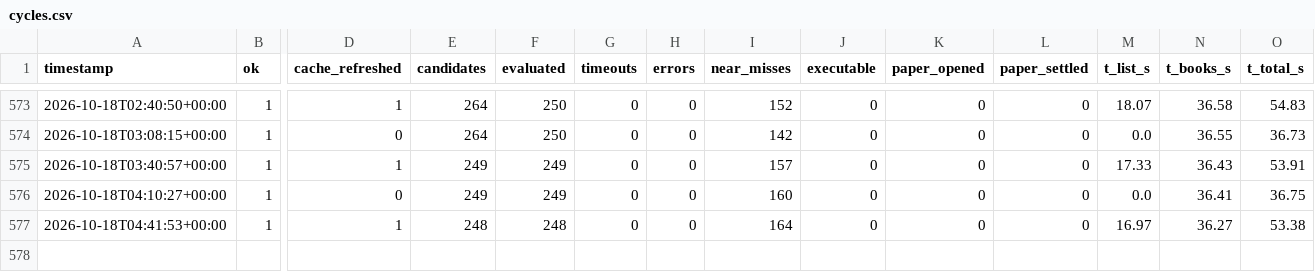
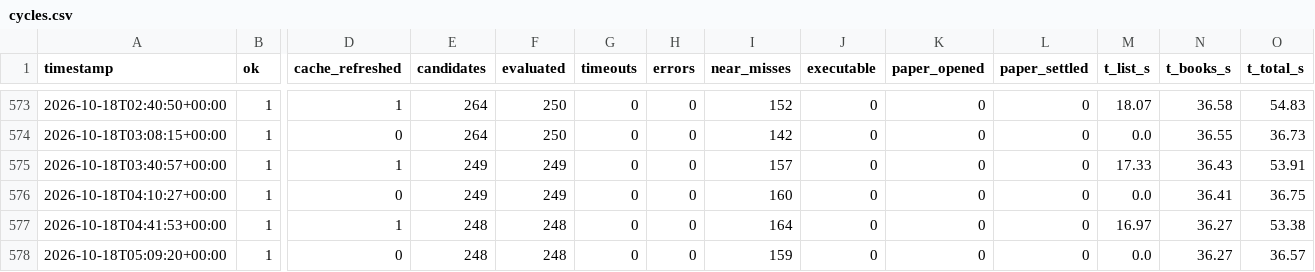
Before and after one commit to alannesper10/Pie-a-pie, a CSV file: data/cycles.csv, drawn as a sheet; only a part is shown, gaps mark what is left out; rows hold the shown columns only; the diff names each change by its address in the sheet, - before the commit and + after, or states it on an @@ line.

```diff
--- a/data/cycles.csv
+++ b/data/cycles.csv
+row 578: 2026-10-18T05:09:20+00:00 | 1 | 0 | 248 | 248 | 0 | 0 | 159 | 0 | 0 | 0 | 0.0 | 36.27 | 36.57
```
Also changed, not shown: data/strategies/buy_all_no/cycles.csv, data/strategies/buy_all_no/discards.csv, 7 other files.
